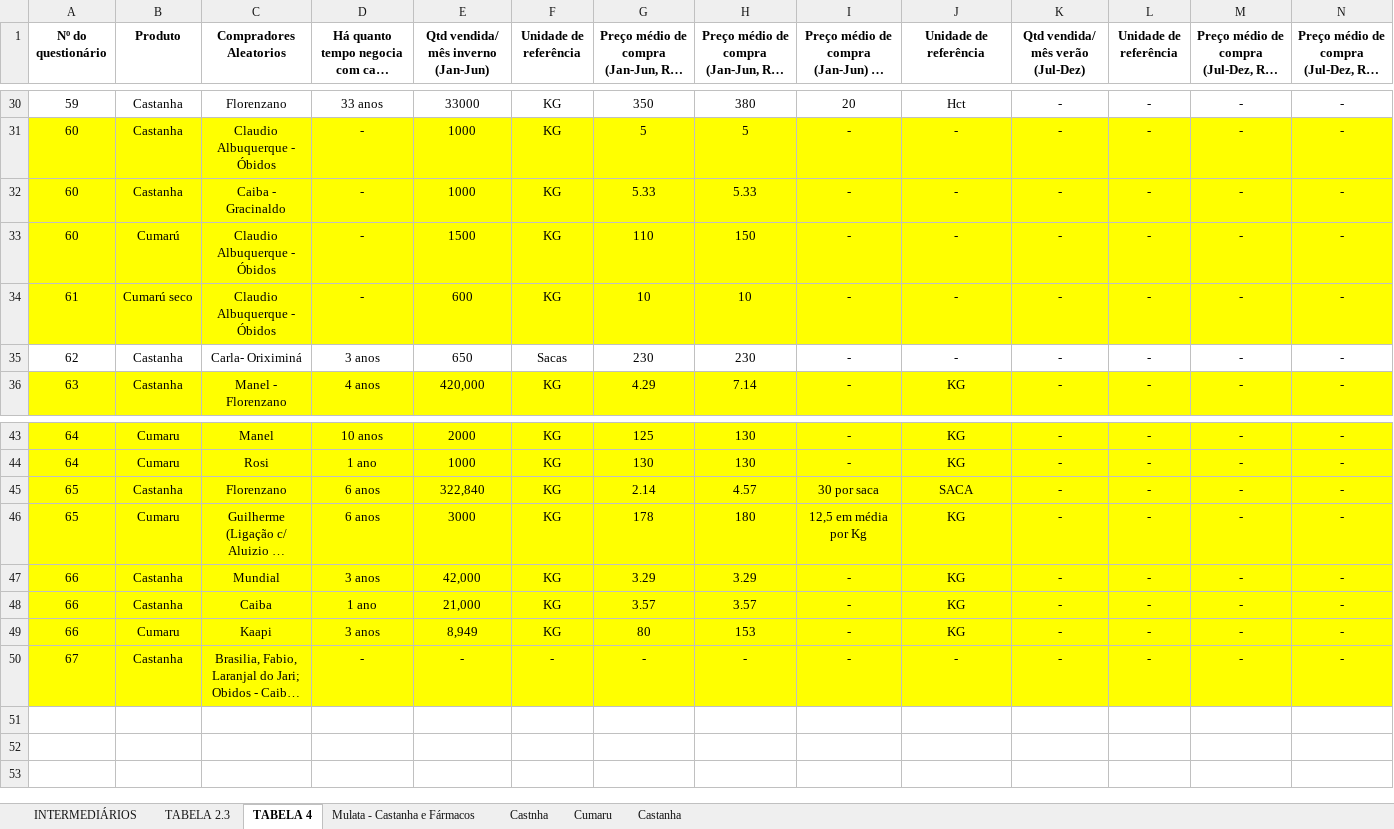
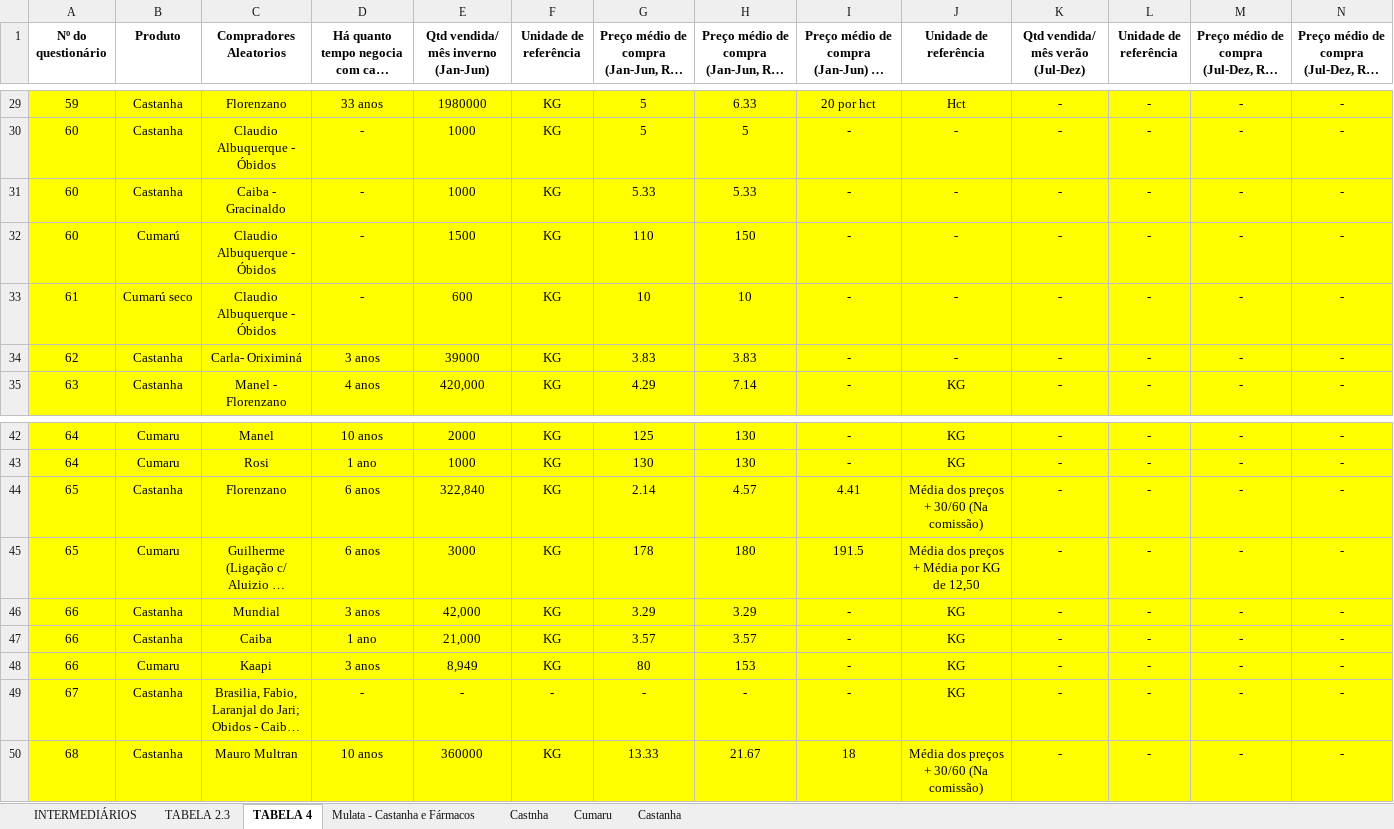
Before and after one commit to sbdiversidade/formularios-contas-alphas, an Excel workbook: banco-questionarios-intermediarios.xlsx, sheet TABELA 4, drawn as a sheet; only a part is shown, gaps mark what is left out; long unchanged cells end in …; values as stored, in another font and other column widths than the file's, no borders; addresses are those after the commit; rows hold the shown columns only; the diff covers the shown part only; the diff names each change by its address in the sheet, - before the commit and + after, or states it on an @@ line.

```diff
--- a/banco-questionarios-intermediarios.xlsx (sheet TABELA 4)
+++ b/banco-questionarios-intermediarios.xlsx (sheet TABELA 4)
-A29:N29 fill: none
+A29:N29 fill: #FFFF00
-E29: 33000
+E29: 1980000
-G29: 350
+G29: 5
-H29: 380
+H29: 6.33
-I29: 20
+I29: 20 por hct
-A34:N34 fill: none
+A34:N34 fill: #FFFF00
-E34: 650
+E34: 39000
-F34 (Unidade de referência): Sacas
+F34 (Unidade de referência): KG
-G34: 230
+G34: 3.83
-H34: 230
+H34: 3.83
-I44: 30 por saca
+I44: 4.41
-J44 (Unidade de referência): SACA
+J44 (Unidade de referência): Média dos preços + 30/60 (Na comissão)
-I45: 12,5 em média por Kg
+I45: 191.5
-J45 (Unidade de referência): KG
+J45 (Unidade de referência): Média dos preços + Média por KG de 12,50
-J49 (Unidade de referência): -
+J49 (Unidade de referência): KG
+row 50: 68 | Castanha | Mauro Multran | 10 anos | 360000 | KG | 13.33 | 21.67 | 18 | Média dos preços + 30/60 (Na comissão) | - | - | - | -
```
Also changed, not shown: 1 removed row, 28 edited cells and cell formats elsewhere in this sheet, sheet TABELA 2.3, sheet INTERMEDIÁRIOS, formulas that keep their value.
